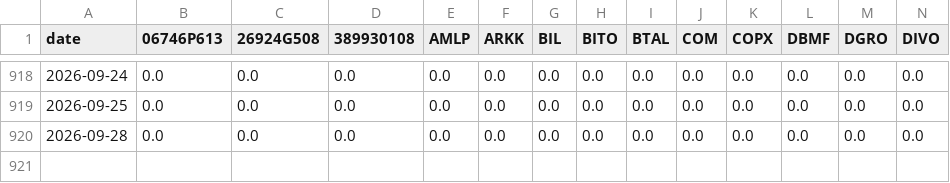
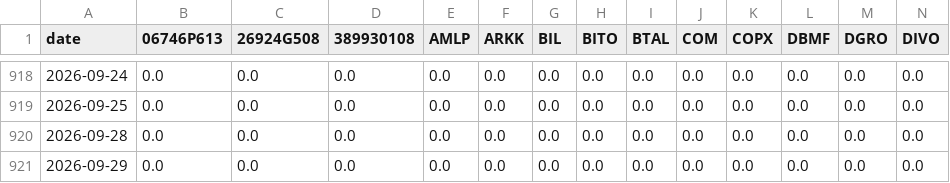
Before and after one commit to metamarsh/asymmetric-edge-dashboard, a CSV file: holdings_daily_values.csv, drawn as a sheet; only a part is shown, gaps mark what is left out; rows hold the shown columns only; the diff names each change by its address in the sheet, - before the commit and + after, or states it on an @@ line.

```diff
--- a/holdings_daily_values.csv
+++ b/holdings_daily_values.csv
+row 921: 2026-09-29 | 0.0 | 0.0 | 0.0 | 0.0 | 0.0 | 0.0 | 0.0 | 0.0 | 0.0 | 0.0 | 0.0 | 0.0 | 0.0
```
Also changed, not shown: asymmetric_edge_series.csv, reconstructed_account_value.csv, 3 other files.
